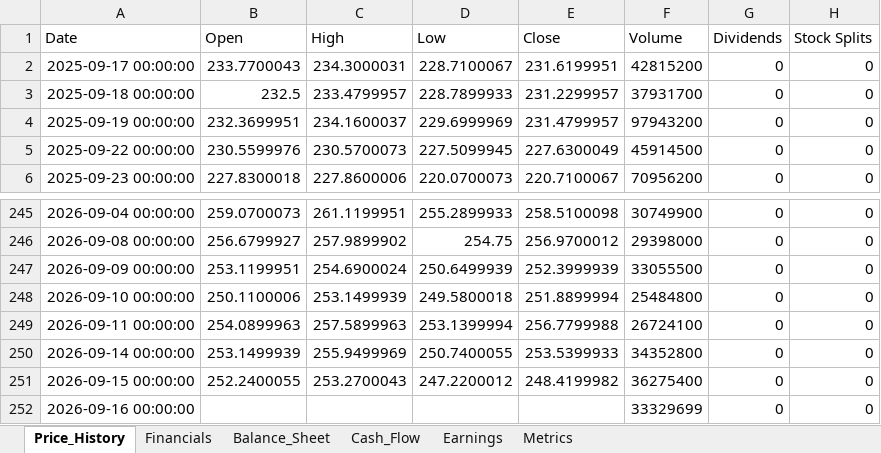
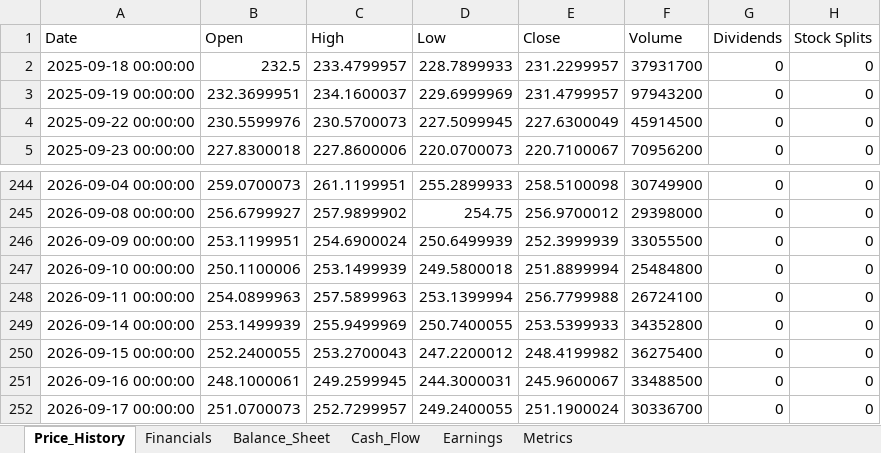
Before and after one commit to Jamesssurfer/StockResearch, an Excel workbook: data/AMZN_data.xlsx, sheet Price_History, drawn as a sheet; only a part is shown, gaps mark what is left out; values as stored, in another font and other column widths than the file's, no borders; removed rows and columns are numbered as before the commit, all else as after; the diff names each change by its address in the sheet, - before the commit and + after, or states it on an @@ line.

Commit message:
Update AMZN data - 2026-09-18 13:16:23

```diff
--- a/data/AMZN_data.xlsx (sheet Price_History)
+++ b/data/AMZN_data.xlsx (sheet Price_History)
-row 2: 2025-09-17 00:00:00 | 233.7700043 | 234.3000031 | 228.7100067 | 231.6199951 | 42815200 | 0 | 0
-B251 (Open): (empty)
+B251 (Open): 248.1000061
-C251 (High): (empty)
+C251 (High): 249.2599945
-D251 (Low): (empty)
+D251 (Low): 244.3000031
-E251 (Close): (empty)
+E251 (Close): 245.9600067
-F251 (Volume): 33329699
+F251 (Volume): 33488500
+row 252: 2026-09-17 00:00:00 | 251.0700073 | 252.7299957 | 249.2400055 | 251.1900024 | 30336700 | 0 | 0
```
Also changed, not shown: sheet Metrics, sheet Financials.
